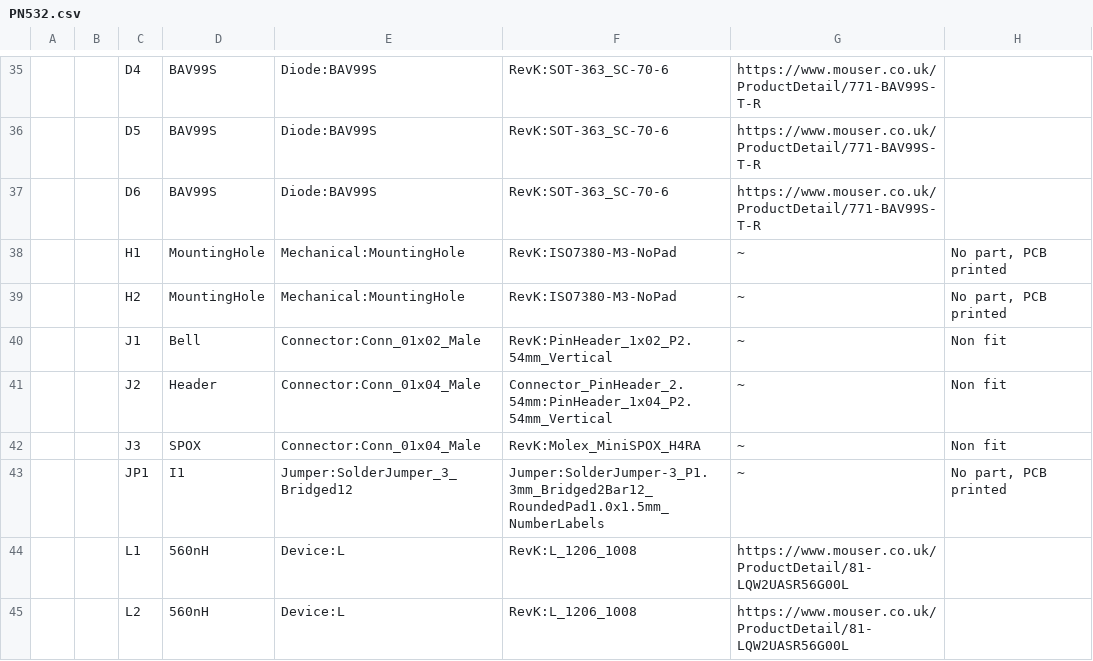
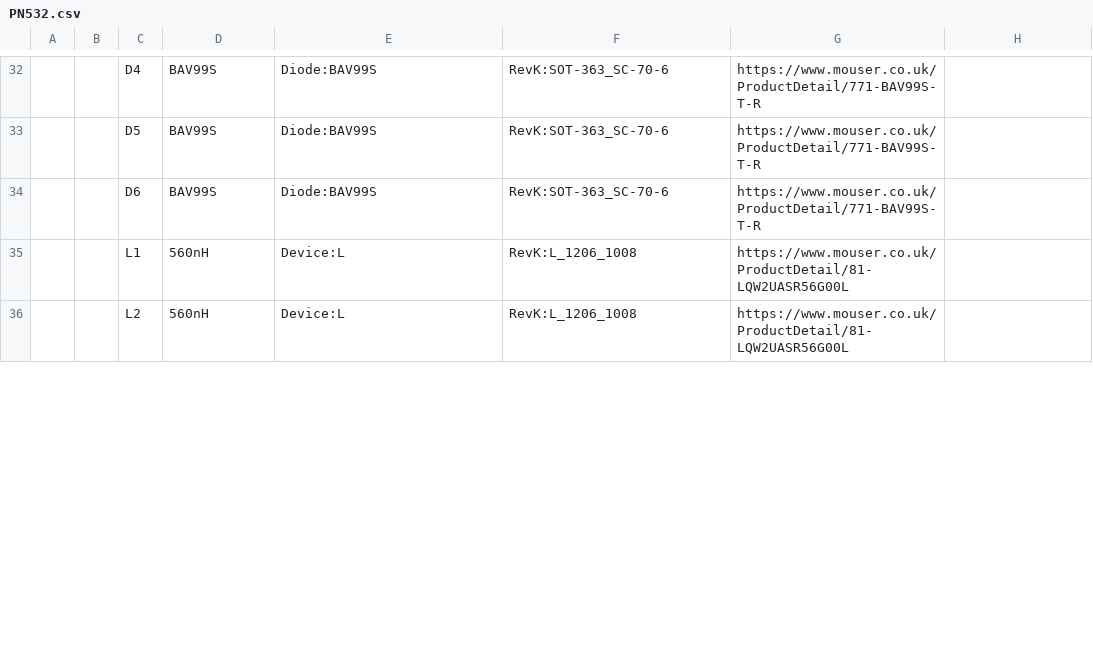
Before and after one commit to revk/ESP32-PN532, a CSV file: KiCad/PN532.csv, drawn as a sheet; only a part is shown, gaps mark what is left out; removed rows and columns are numbered as before the commit, all else as after; the diff covers the shown part only; the diff names each change by its address in the sheet, - before the commit and + after, or states it on an @@ line.

```diff
--- a/KiCad/PN532.csv
+++ b/KiCad/PN532.csv
-row 38:  |  | H1 | MountingHole | Mechanical:MountingHole | RevK:ISO7380-M3-NoPad | ~ | No part, PCB printed
-row 39:  |  | H2 | MountingHole | Mechanical:MountingHole | RevK:ISO7380-M3-NoPad | ~ | No part, PCB printed
-row 40:  |  | J1 | Bell | Connector:Conn_01x02_Male | RevK:PinHeader_1x02_P2.54mm_Vertical | ~ | Non fit
-row 41:  |  | J2 | Header | Connector:Conn_01x04_Male | Connector_PinHeader_2.54mm:PinHeader_1x04_P2.54mm_Vertical | ~ | Non fit
-row 42:  |  | J3 | SPOX | Connector:Conn_01x04_Male | RevK:Molex_MiniSPOX_H4RA | ~ | Non fit
-row 43:  |  | JP1 | I1 | Jumper:SolderJumper_3_Bridged12 | Jumper:SolderJumper-3_P1.3mm_Bridged2Bar12_RoundedPad1.0x1.5mm_NumberLabels | ~ | No part, PCB printed
```
Also changed, not shown: 3 added rows, 15 removed rows, 18 edited cells and row numbers in column A elsewhere in this file, 21 other files.
